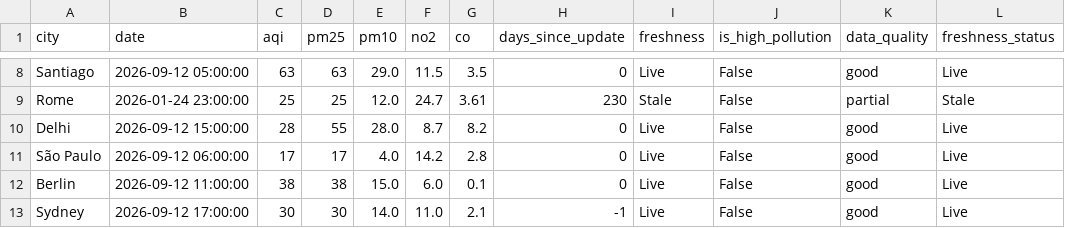
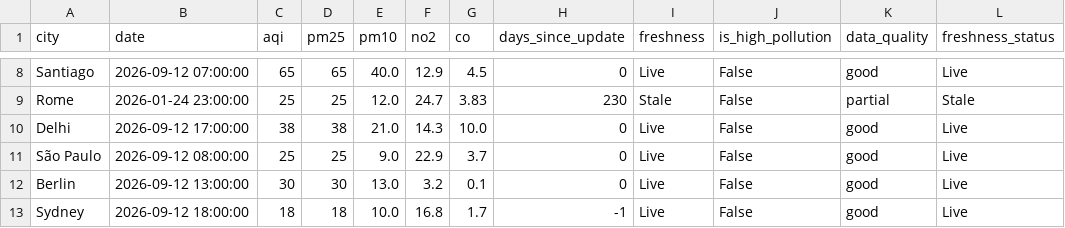
Before and after one commit to kxshlabs/Air-Quality-Analyzer, a CSV file: data/processed/aqi_clean.csv, drawn as a sheet; only a part is shown, gaps mark what is left out; the diff covers the shown part only; the diff names each change by its address in the sheet, - before the commit and + after, or states it on an @@ line.

```diff
--- a/data/processed/aqi_clean.csv
+++ b/data/processed/aqi_clean.csv
-B8 (date): 2026-09-12 05:00:00
+B8 (date): 2026-09-12 07:00:00
-C8 (aqi): 63
+C8 (aqi): 65
-D8 (pm25): 63
+D8 (pm25): 65
-E8 (pm10): 29.0
+E8 (pm10): 40.0
-F8 (no2): 11.5
+F8 (no2): 12.9
-G8 (co): 3.5
+G8 (co): 4.5
-G9 (co): 3.61
+G9 (co): 3.83
-B10 (date): 2026-09-12 15:00:00
+B10 (date): 2026-09-12 17:00:00
-C10 (aqi): 28
+C10 (aqi): 38
-D10 (pm25): 55
+D10 (pm25): 38
-E10 (pm10): 28.0
+E10 (pm10): 21.0
-F10 (no2): 8.7
+F10 (no2): 14.3
-G10 (co): 8.2
+G10 (co): 10.0
-B11 (date): 2026-09-12 06:00:00
+B11 (date): 2026-09-12 08:00:00
-C11 (aqi): 17
+C11 (aqi): 25
-D11 (pm25): 17
+D11 (pm25): 25
-E11 (pm10): 4.0
+E11 (pm10): 9.0
-F11 (no2): 14.2
+F11 (no2): 22.9
-G11 (co): 2.8
+G11 (co): 3.7
-B12 (date): 2026-09-12 11:00:00
+B12 (date): 2026-09-12 13:00:00
-C12 (aqi): 38
+C12 (aqi): 30
-D12 (pm25): 38
+D12 (pm25): 30
-E12 (pm10): 15.0
+E12 (pm10): 13.0
-F12 (no2): 6.0
+F12 (no2): 3.2
-B13 (date): 2026-09-12 17:00:00
+B13 (date): 2026-09-12 18:00:00
-C13 (aqi): 30
+C13 (aqi): 18
-D13 (pm25): 30
+D13 (pm25): 18
-E13 (pm10): 14.0
+E13 (pm10): 10.0
-F13 (no2): 11.0
+F13 (no2): 16.8
-G13 (co): 2.1
+G13 (co): 1.7
```
Also changed, not shown: 61 edited cells elsewhere in this file, data/raw/aqi_raw.csv, 4 other files.
